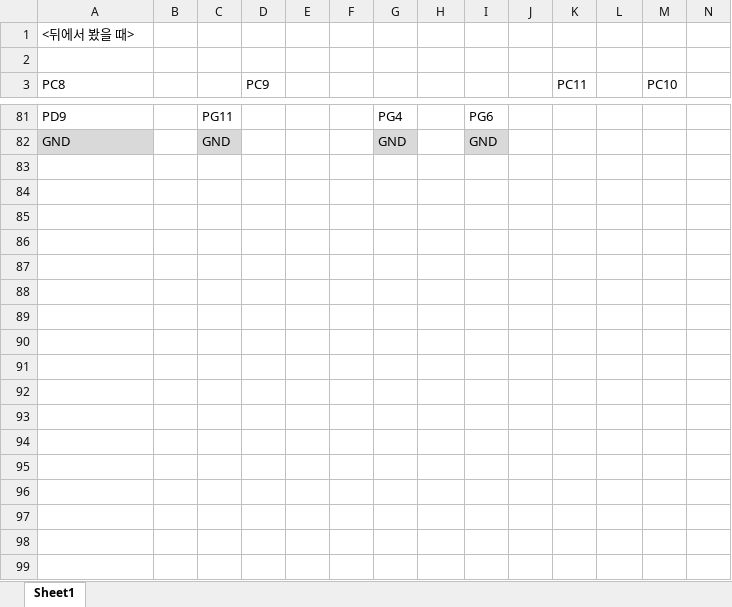
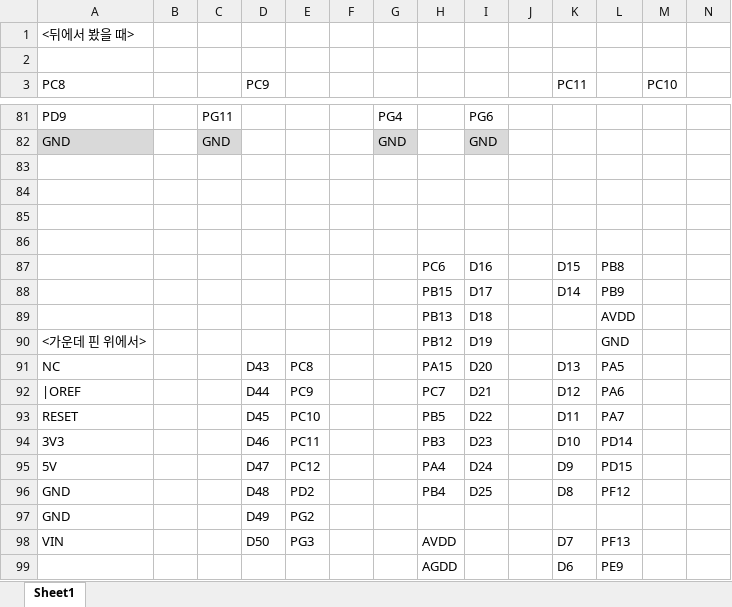
Before and after one commit to Lcooldong/STM32, an Excel workbook: F429ZI_문서/F429ZI_PIN위치.xlsx, sheet Sheet1, drawn as a sheet; only a part is shown, gaps mark what is left out; values as stored, in another font and other column widths than the file's, no borders; the diff covers the shown part only; the diff names each change by its address in the sheet, - before the commit and + after, or states it on an @@ line.

```diff
--- a/F429ZI_문서/F429ZI_PIN위치.xlsx (sheet Sheet1)
+++ b/F429ZI_문서/F429ZI_PIN위치.xlsx (sheet Sheet1)
+row 83: (empty)
+row 84: (empty)
+row 85: (empty)
+row 86: (empty)
+row 87:  |  |  |  |  |  |  | PC6 | D16 |  | D15 | PB8
+row 88:  |  |  |  |  |  |  | PB15 | D17 |  | D14 | PB9
+row 89:  |  |  |  |  |  |  | PB13 | D18 |  |  | AVDD
+row 90: <가운데 핀 위에서> |  |  |  |  |  |  | PB12 | D19 |  |  | GND
+row 91: NC |  |  | D43 | PC8 |  |  | PA15 | D20 |  | D13 | PA5
+row 92: |OREF |  |  | D44 | PC9 |  |  | PC7 | D21 |  | D12 | PA6
+row 93: RESET |  |  | D45 | PC10 |  |  | PB5 | D22 |  | D11 | PA7
+row 94: 3V3 |  |  | D46 | PC11 |  |  | PB3 | D23 |  | D10 | PD14
+row 95: 5V |  |  | D47 | PC12 |  |  | PA4 | D24 |  | D9 | PD15
+row 96: GND |  |  | D48 | PD2 |  |  | PB4 | D25 |  | D8 | PF12
+row 97: GND |  |  | D49 | PG2
+row 98: VIN |  |  | D50 | PG3 |  |  | AVDD |  |  | D7 | PF13
+row 99:  |  |  |  |  |  |  | AGDD |  |  | D6 | PE9
```
Also changed, not shown: 15 added rows elsewhere in this sheet, 43 other files.
